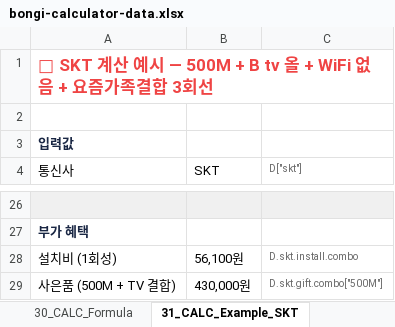
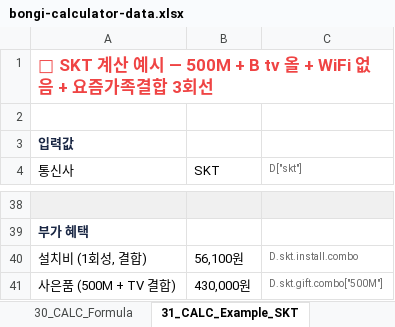
Before and after one commit to vinsenzo83/bongi-mobile, an Excel workbook: docs/bongi-calculator-data.xlsx, sheet 31_CALC_Example_SKT, drawn as a sheet; only a part is shown, gaps mark what is left out; values as stored, in another font and other column widths than the file's, no borders; addresses are those after the commit; the diff covers the shown part only; the diff names each change by its address in the sheet, - before the commit and + after, or states it on an @@ line.

```diff
--- a/docs/bongi-calculator-data.xlsx (sheet 31_CALC_Example_SKT)
+++ b/docs/bongi-calculator-data.xlsx (sheet 31_CALC_Example_SKT)
-A40 (통신사): 설치비 (1회성)
+A40 (통신사): 설치비 (1회성, 결합)
```
Also changed, not shown: 15 added rows, 3 removed rows, 12 edited cells and cell formats elsewhere in this sheet, sheet 30_CALC_Formula, other sheet tabs, server/public/docs/bongi-calculator-data.xlsx, 1 other file.
